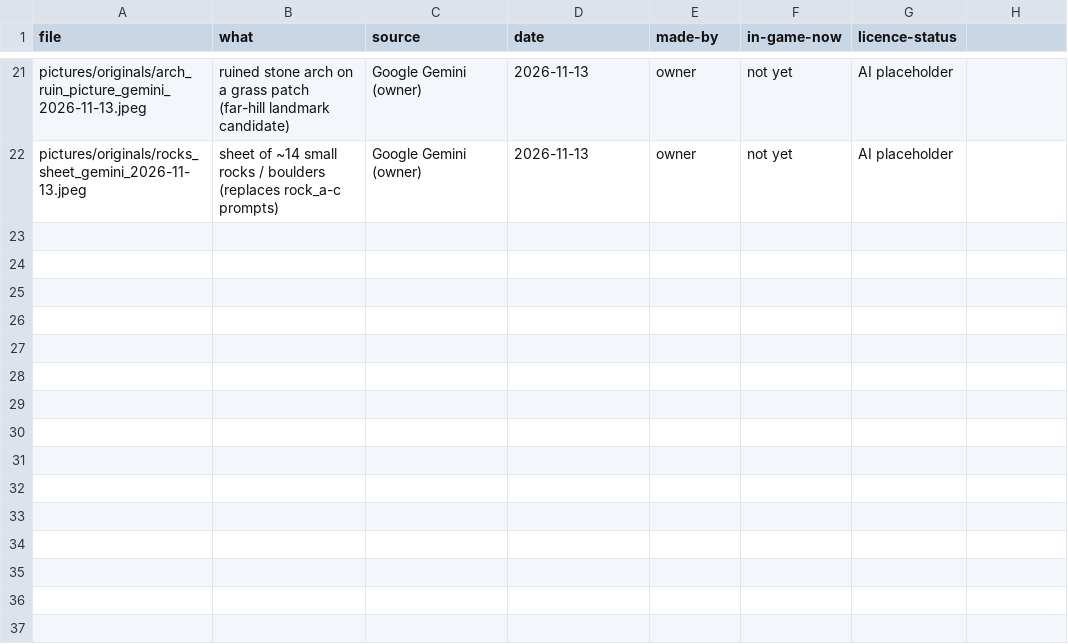
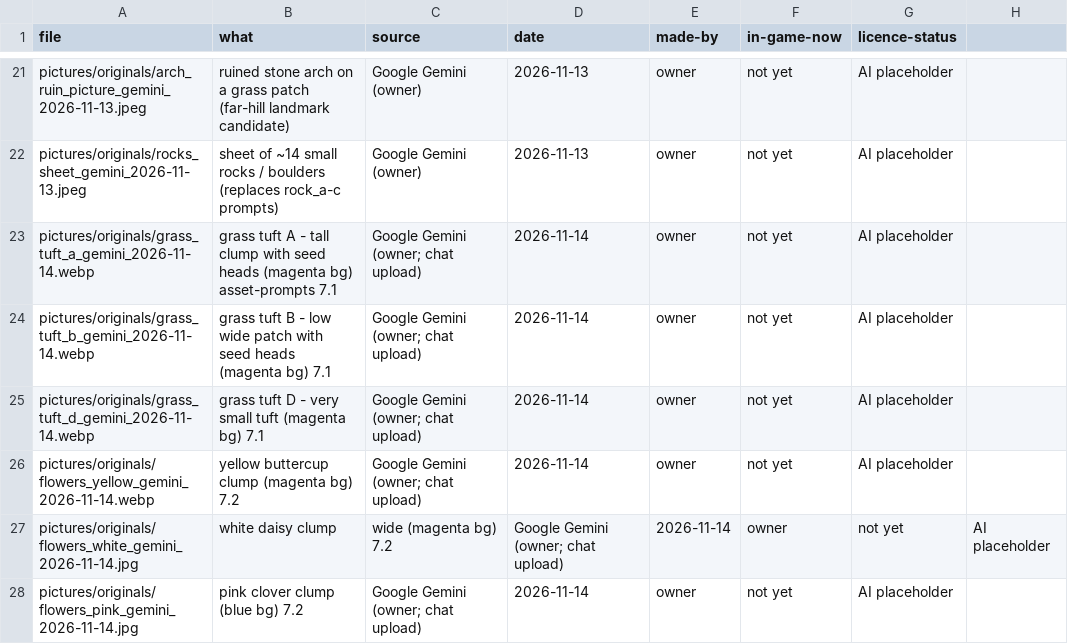
Before and after one commit to nuttratts-code/automon-arena, a CSV file: art/library/INDEX.csv, drawn as a sheet; only a part is shown, gaps mark what is left out.

```diff
--- a/art/library/INDEX.csv
+++ b/art/library/INDEX.csv
@@ -22 +22,7 @@ pictures/originals/arch_ruin_picture_gemini_2026-11-13.jpeg,ruined stone arch on
 pictures/originals/rocks_sheet_gemini_2026-11-13.jpeg,sheet of ~14 small rocks / boulders (replaces rock_a-c prompts),Google Gemini (owner),2026-11-13,owner,not yet,AI placeholder
+pictures/originals/grass_tuft_a_gemini_2026-11-14.webp,grass tuft A - tall clump with seed heads (magenta bg) asset-prompts 7.1,Google Gemini (owner; chat upload),2026-11-14,owner,not yet,AI placeholder
+pictures/originals/grass_tuft_b_gemini_2026-11-14.webp,grass tuft B - low wide patch with seed heads (magenta bg) 7.1,Google Gemini (owner; chat upload),2026-11-14,owner,not yet,AI placeholder
+pictures/originals/grass_tuft_d_gemini_2026-11-14.webp,grass tuft D - very small tuft (magenta bg) 7.1,Google Gemini (owner; chat upload),2026-11-14,owner,not yet,AI placeholder
+pictures/originals/flowers_yellow_gemini_2026-11-14.webp,yellow buttercup clump (magenta bg) 7.2,Google Gemini (owner; chat upload),2026-11-14,owner,not yet,AI placeholder
+pictures/originals/flowers_white_gemini_2026-11-14.jpg,white daisy clump, wide (magenta bg) 7.2,Google Gemini (owner; chat upload),2026-11-14,owner,not yet,AI placeholder
+pictures/originals/flowers_pink_gemini_2026-11-14.jpg,pink clover clump (blue bg) 7.2,Google Gemini (owner; chat upload),2026-11-14,owner,not yet,AI placeholder
```
Also changed, not shown: 6 other files.
